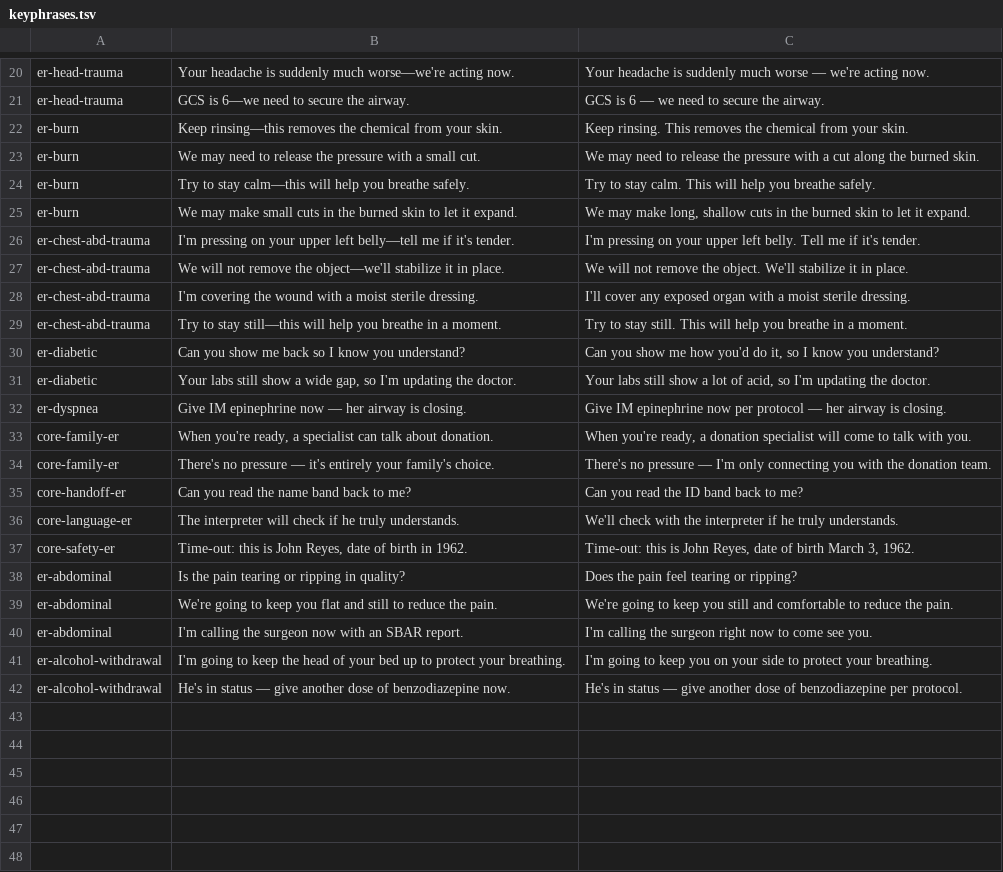
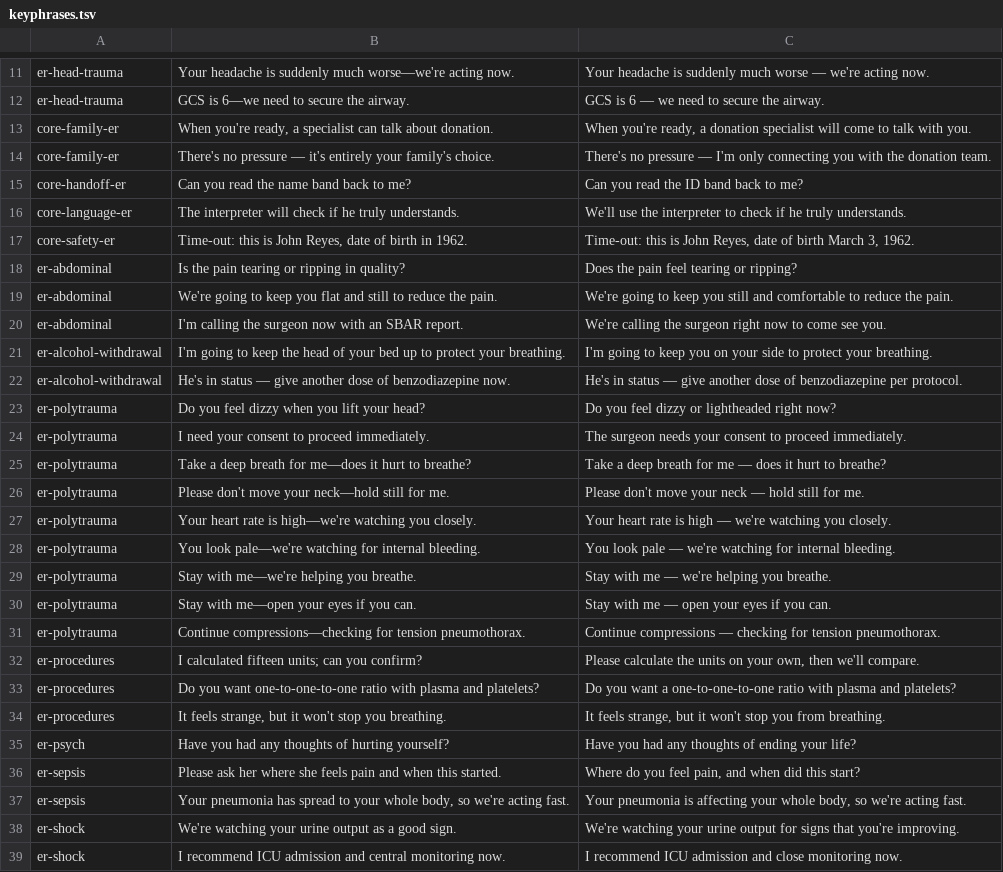
Before and after one commit to bingoring/forin, a TSV file: server/content/tools/wip/er-v44fix/keyphrases.tsv, drawn as a sheet; only a part is shown, gaps mark what is left out; the diff covers the shown part only.

Commit message:
fix(content): ER v44 문장 바로잡음(결정 11 예외) — 화상·흉복부 외상·흉통·당뇨·호흡곤란: 가피절개 설명, 노출 장기 드레싱, 환자에게 검사 용어 대신 쉬운 말, 에피 프로토콜, 겹친 문장 정리 (Sonnet 수정·Opus 재검토)

```diff
--- a/server/content/tools/wip/er-v44fix/keyphrases.tsv
+++ b/server/content/tools/wip/er-v44fix/keyphrases.tsv
@@ -21,13 +12,2 @@ er-head-trauma	Your headache is suddenly much worse—we're acting now.	Your hea
 er-head-trauma	GCS is 6—we need to secure the airway.	GCS is 6 — we need to secure the airway.
-er-burn	Keep rinsing—this removes the chemical from your skin.	Keep rinsing. This removes the chemical from your skin.
-er-burn	We may need to release the pressure with a small cut.	We may need to release the pressure with a cut along the burned skin.
-er-burn	Try to stay calm—this will help you breathe safely.	Try to stay calm. This will help you breathe safely.
-er-burn	We may make small cuts in the burned skin to let it expand.	We may make long, shallow cuts in the burned skin to let it expand.
-er-chest-abd-trauma	I'm pressing on your upper left belly—tell me if it's tender.	I'm pressing on your upper left belly. Tell me if it's tender.
-er-chest-abd-trauma	We will not remove the object—we'll stabilize it in place.	We will not remove the object. We'll stabilize it in place.
-er-chest-abd-trauma	I'm covering the wound with a moist sterile dressing.	I'll cover any exposed organ with a moist sterile dressing.
-er-chest-abd-trauma	Try to stay still—this will help you breathe in a moment.	Try to stay still. This will help you breathe in a moment.
-er-diabetic	Can you show me back so I know you understand?	Can you show me how you'd do it, so I know you understand?
-er-diabetic	Your labs still show a wide gap, so I'm updating the doctor.	Your labs still show a lot of acid, so I'm updating the doctor.
-er-dyspnea	Give IM epinephrine now — her airway is closing.	Give IM epinephrine now per protocol — her airway is closing.
 core-family-er	When you're ready, a specialist can talk about donation.	When you're ready, a donation specialist will come to talk with you.
@@ -35,3 +15,3 @@ core-family-er	There's no pressure — it's entirely your family's choice.	There
 core-handoff-er	Can you read the name band back to me?	Can you read the ID band back to me?
-core-language-er	The interpreter will check if he truly understands.	We'll check with the interpreter if he truly understands.
+core-language-er	The interpreter will check if he truly understands.	We'll use the interpreter to check if he truly understands.
 core-safety-er	Time-out: this is John Reyes, date of birth in 1962.	Time-out: this is John Reyes, date of birth March 3, 1962.
@@ -39,4 +19,21 @@ er-abdominal	Is the pain tearing or ripping in quality?	Does the pain feel teari
 er-abdominal	We're going to keep you flat and still to reduce the pain.	We're going to keep you still and comfortable to reduce the pain.
-er-abdominal	I'm calling the surgeon now with an SBAR report.	I'm calling the surgeon right now to come see you.
+er-abdominal	I'm calling the surgeon now with an SBAR report.	We're calling the surgeon right now to come see you.
 er-alcohol-withdrawal	I'm going to keep the head of your bed up to protect your breathing.	I'm going to keep you on your side to protect your breathing.
 er-alcohol-withdrawal	He's in status — give another dose of benzodiazepine now.	He's in status — give another dose of benzodiazepine per protocol.
+er-polytrauma	Do you feel dizzy when you lift your head?	Do you feel dizzy or lightheaded right now?
+er-polytrauma	I need your consent to proceed immediately.	The surgeon needs your consent to proceed immediately.
+er-polytrauma	Take a deep breath for me—does it hurt to breathe?	Take a deep breath for me — does it hurt to breathe?
+er-polytrauma	Please don't move your neck—hold still for me.	Please don't move your neck — hold still for me.
+er-polytrauma	Your heart rate is high—we're watching you closely.	Your heart rate is high — we're watching you closely.
+er-polytrauma	You look pale—we're watching for internal bleeding.	You look pale — we're watching for internal bleeding.
+er-polytrauma	Stay with me—we're helping you breathe.	Stay with me — we're helping you breathe.
+er-polytrauma	Stay with me—open your eyes if you can.	Stay with me — open your eyes if you can.
+er-polytrauma	Continue compressions—checking for tension pneumothorax.	Continue compressions — checking for tension pneumothorax.
+er-procedures	I calculated fifteen units; can you confirm?	Please calculate the units on your own, then we'll compare.
+er-procedures	Do you want one-to-one-to-one ratio with plasma and platelets?	Do you want a one-to-one-to-one ratio with plasma and platelets?
+er-procedures	It feels strange, but it won't stop you breathing.	It feels strange, but it won't stop you from breathing.
+er-psych	Have you had any thoughts of hurting yourself?	Have you had any thoughts of ending your life?
+er-sepsis	Please ask her where she feels pain and when this started.	Where do you feel pain, and when did this start?
+er-sepsis	Your pneumonia has spread to your whole body, so we're acting fast.	Your pneumonia is affecting your whole body, so we're acting fast.
+er-shock	We're watching your urine output as a good sign.	We're watching your urine output for signs that you're improving.
+er-shock	I recommend ICU admission and central monitoring now.	I recommend ICU admission and close monitoring now.
```
Also changed, not shown: 9 removed rows elsewhere in this file, 44 other files.
